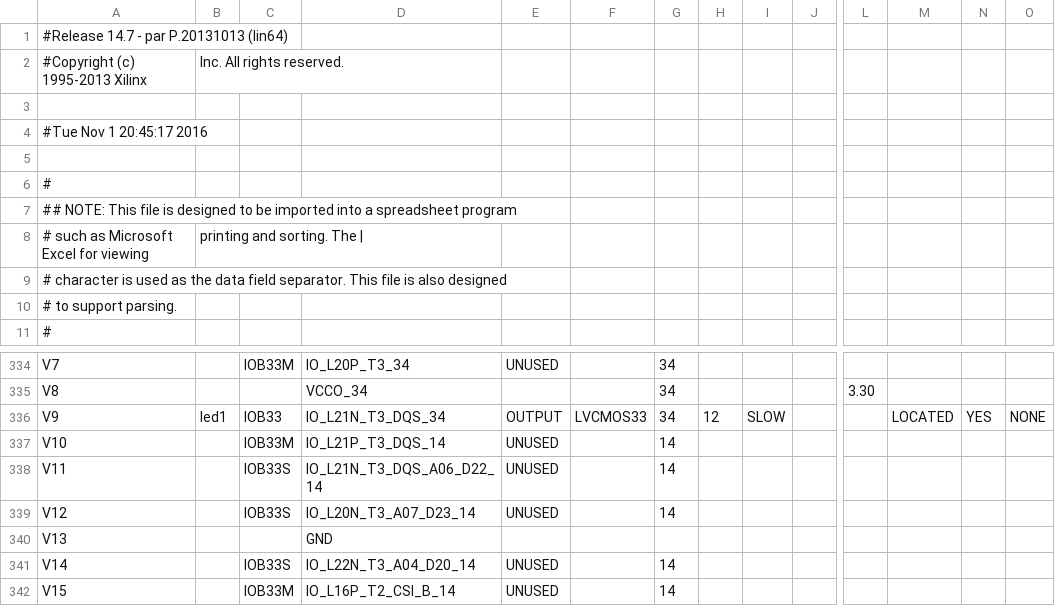
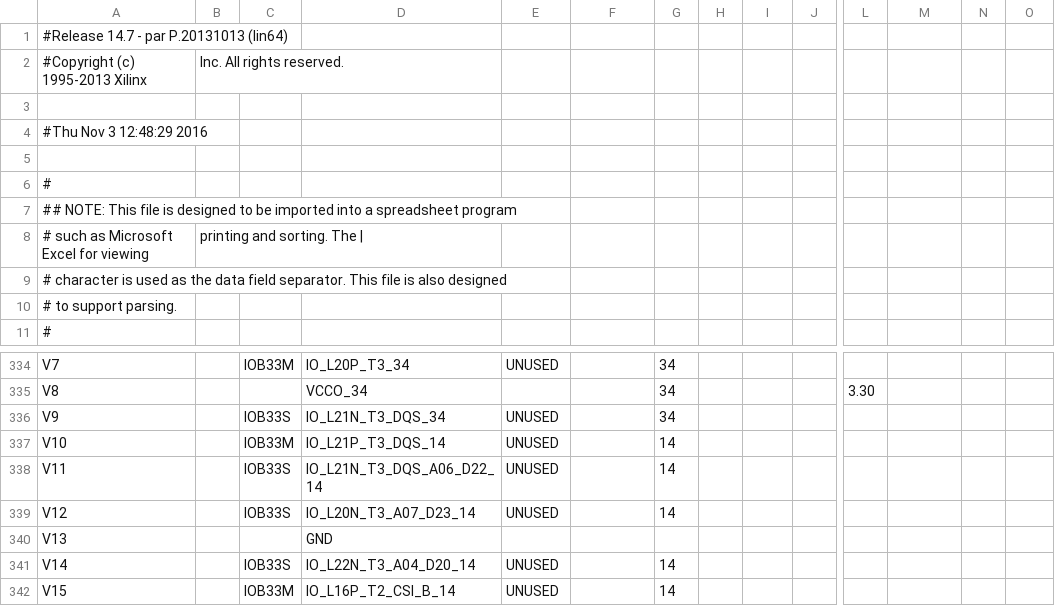
Before and after one commit to joseduquem/TLS---20162, a CSV file: lm32_soc_HDL/build/system-routed_pad.csv, drawn as a sheet; only a part is shown, gaps mark what is left out; the diff names each change by its address in the sheet, - before the commit and + after, or states it on an @@ line.

```diff
--- a/lm32_soc_HDL/build/system-routed_pad.csv
+++ b/lm32_soc_HDL/build/system-routed_pad.csv
-A4: #Tue Nov 1 20:45:17 2016
+A4: #Thu Nov 3 12:48:29 2016
-B336: led1
+B336: (empty)
-C336: IOB33
+C336: IOB33S
-E336: OUTPUT
+E336: UNUSED
-F336: LVCMOS33
+F336: (empty)
-H336: 12
+H336: (empty)
-I336: SLOW
+I336: (empty)
-M336: LOCATED
+M336: (empty)
-N336: YES
+N336: (empty)
-O336: NONE
+O336: (empty)
```
Also changed, not shown: 43 other files.
